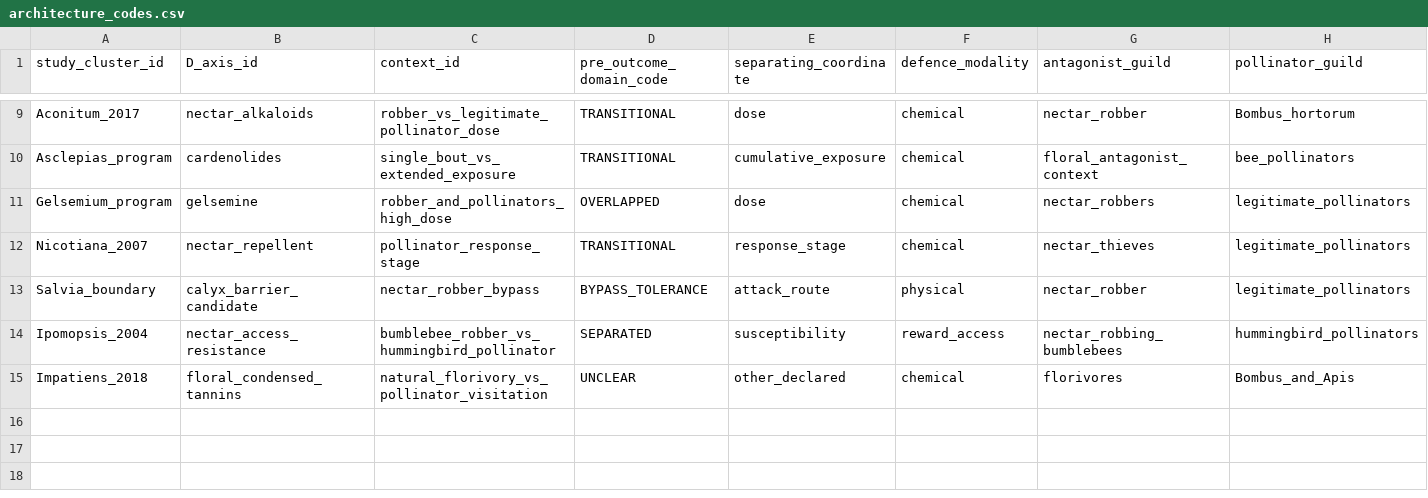
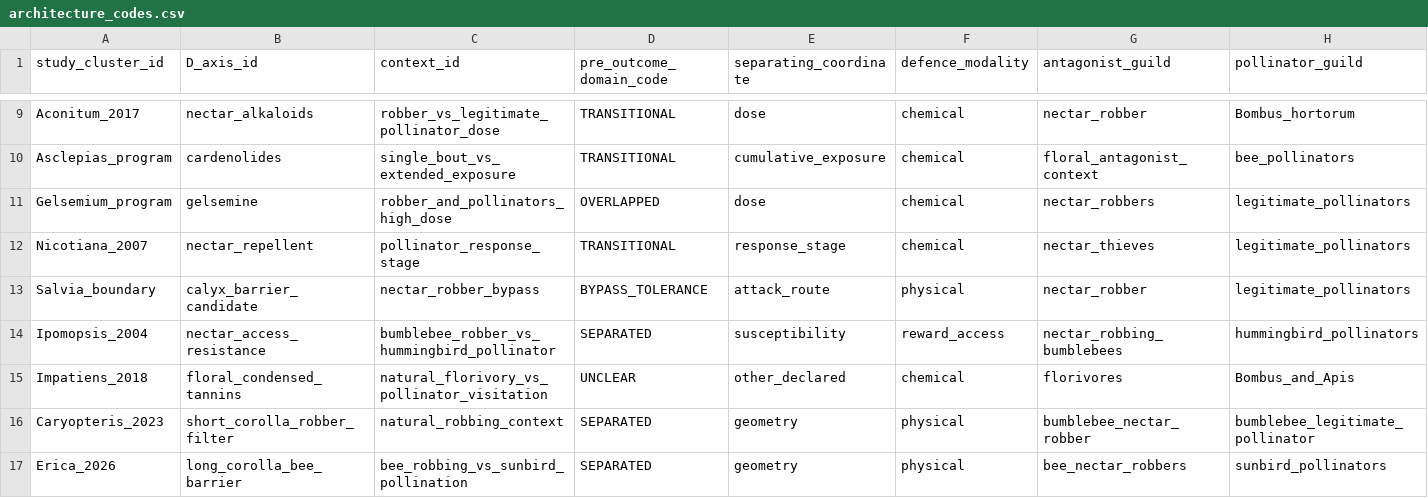
Before and after one commit to zuizui0223/bita, a CSV file: empirical/floral_defence_selectivity/architecture_codes.csv, drawn as a sheet; only a part is shown, gaps mark what is left out; rows hold the shown columns only; the diff names each change by its address in the sheet, - before the commit and + after, or states it on an @@ line.

Commit message:
data: add architecture codes for new matched systems

```diff
--- a/empirical/floral_defence_selectivity/architecture_codes.csv
+++ b/empirical/floral_defence_selectivity/architecture_codes.csv
+row 16: Caryopteris_2023 | short_corolla_robber_filter | natural_robbing_context | SEPARATED | geometry | physical | bumblebee_nectar_robber | bumblebee_legitimate_pollinator
+row 17: Erica_2026 | long_corolla_bee_barrier | bee_robbing_vs_sunbird_pollination | SEPARATED | geometry | physical | bee_nectar_robbers | sunbird_pollinators
```
